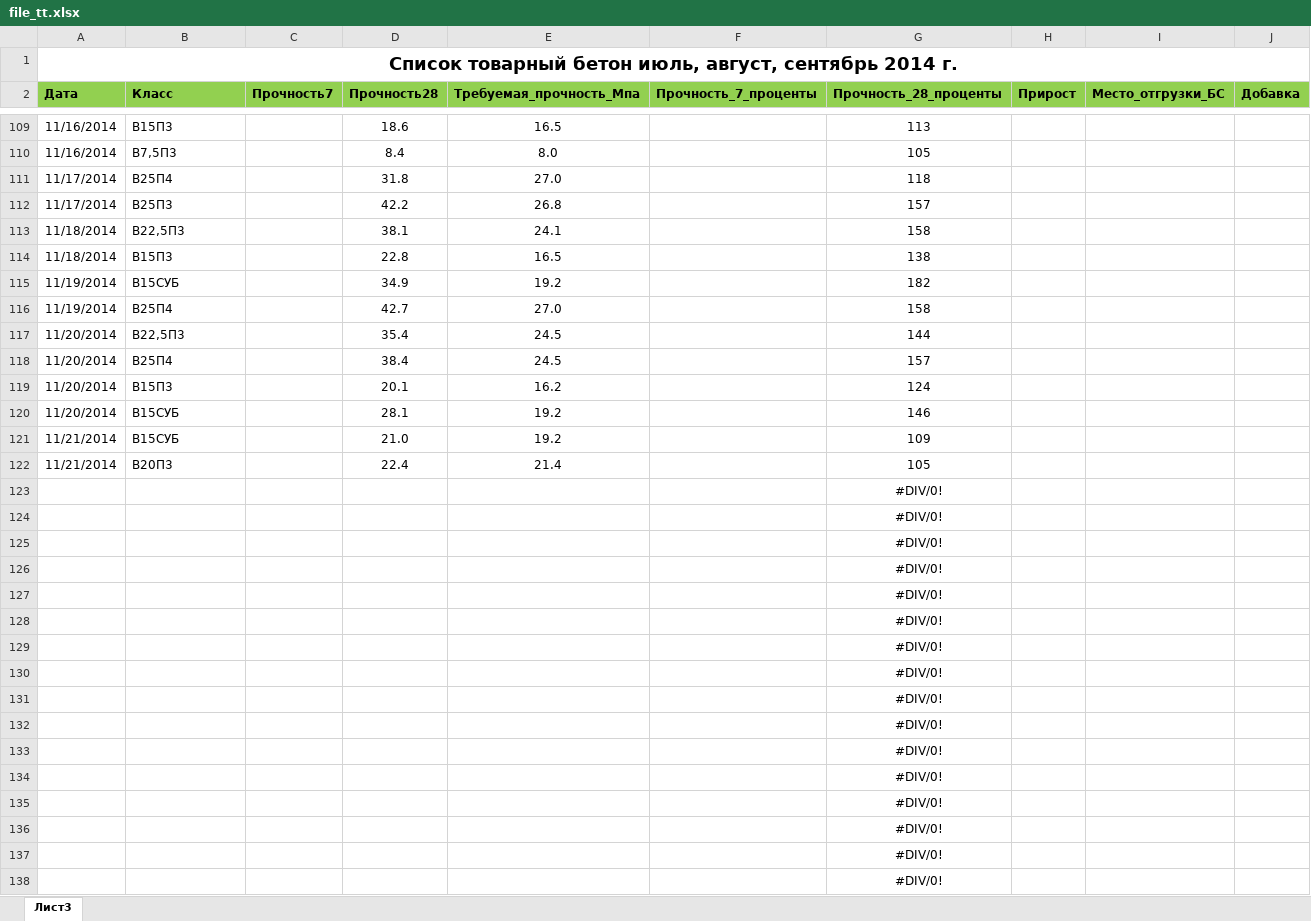
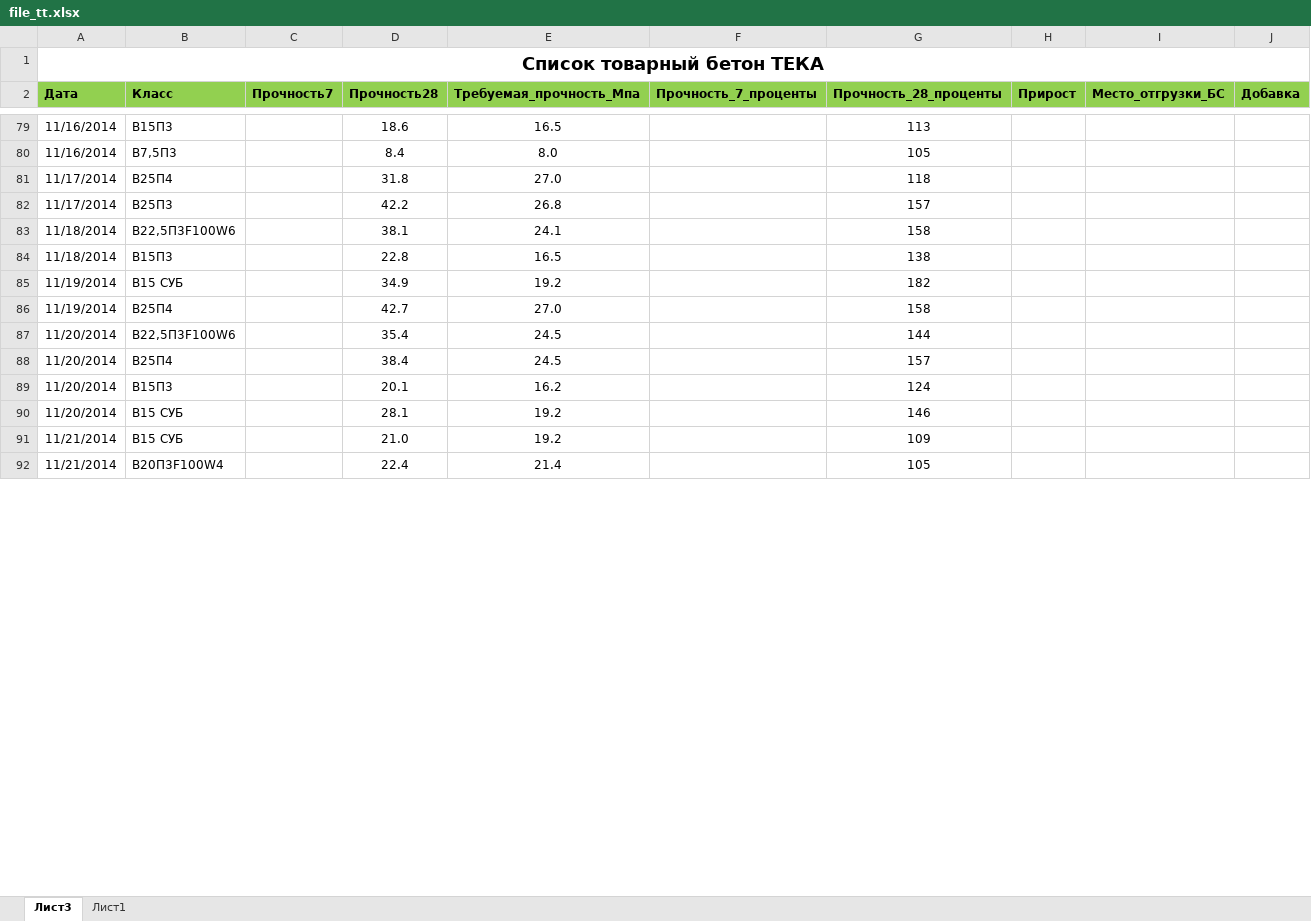
Before and after one commit to Pure99/var, an Excel workbook: var/Tov_T/file_tt.xlsx, sheet Лист3, drawn as a sheet; only a part is shown, gaps mark what is left out; values as stored, in another font and other column widths than the file's, no borders; conditional formats not drawn; removed rows and columns are numbered as before the commit, all else as after; the diff covers the shown part only; the diff names each change by its address in the sheet, - before the commit and + after, or states it on an @@ line.

```diff
--- a/var/Tov_T/file_tt.xlsx (sheet Лист3)
+++ b/var/Tov_T/file_tt.xlsx (sheet Лист3)
+sheet tab: Лист1
-A1 (Дата): Список товарный бетон июль, август, сентябрь 2014 г.
+A1 (Дата): Список товарный бетон ТЕКА
-B83 (Класс): В22,5П3
+B83 (Класс): В22,5П3F100W6
-B85 (Класс): В15СУБ
+B85 (Класс): В15 СУБ
-B87 (Класс): В22,5П3
+B87 (Класс): В22,5П3F100W6
-B90:B91 (Класс): В15СУБ
+B90:B91 (Класс): В15 СУБ
-B92 (Класс): В20П3
+B92 (Класс): В20П3F100W4
-row 123:  |  |  |  |  |  | #DIV/0!
-row 124:  |  |  |  |  |  | #DIV/0!
-row 125:  |  |  |  |  |  | #DIV/0!
-row 126:  |  |  |  |  |  | #DIV/0!
-row 127:  |  |  |  |  |  | #DIV/0!
-row 128:  |  |  |  |  |  | #DIV/0!
-row 129:  |  |  |  |  |  | #DIV/0!
-row 130:  |  |  |  |  |  | #DIV/0!
-row 131:  |  |  |  |  |  | #DIV/0!
-row 132:  |  |  |  |  |  | #DIV/0!
-row 133:  |  |  |  |  |  | #DIV/0!
-row 134:  |  |  |  |  |  | #DIV/0!
-row 135:  |  |  |  |  |  | #DIV/0!
-row 136:  |  |  |  |  |  | #DIV/0!
-row 137:  |  |  |  |  |  | #DIV/0!
-row 138:  |  |  |  |  |  | #DIV/0!
```
Also changed, not shown: 39 added rows, 53 removed rows and 6 edited cells elsewhere in this sheet, formulas that keep their value, var/Konst/file.xlsx, var/Tov/file.xlsx, 4 other files.
